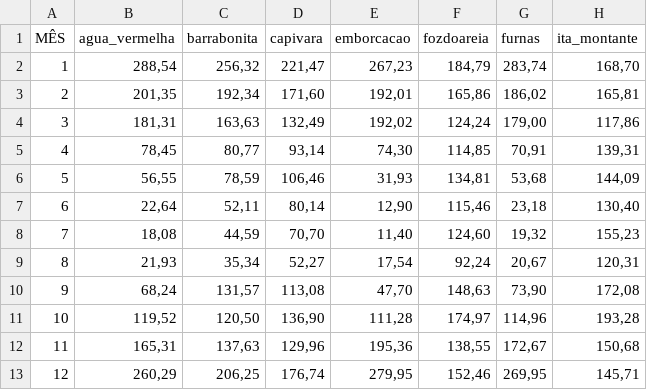
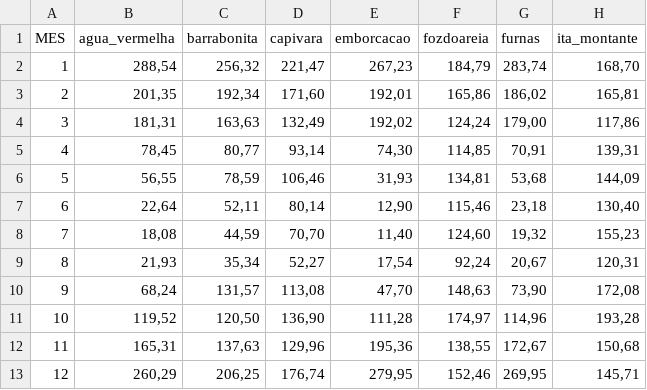
Before and after one commit to enpassos/cdv_lammoc, a CSV file: Climatologia_CPC.csv, drawn as a sheet; only a part is shown; the diff names each change by its address in the sheet, - before the commit and + after, or states it on an @@ line.

Commit message:
Update Climatologia_CPC.csv

```diff
--- a/Climatologia_CPC.csv
+++ b/Climatologia_CPC.csv
-A1: MÊS
+A1: MES
```
